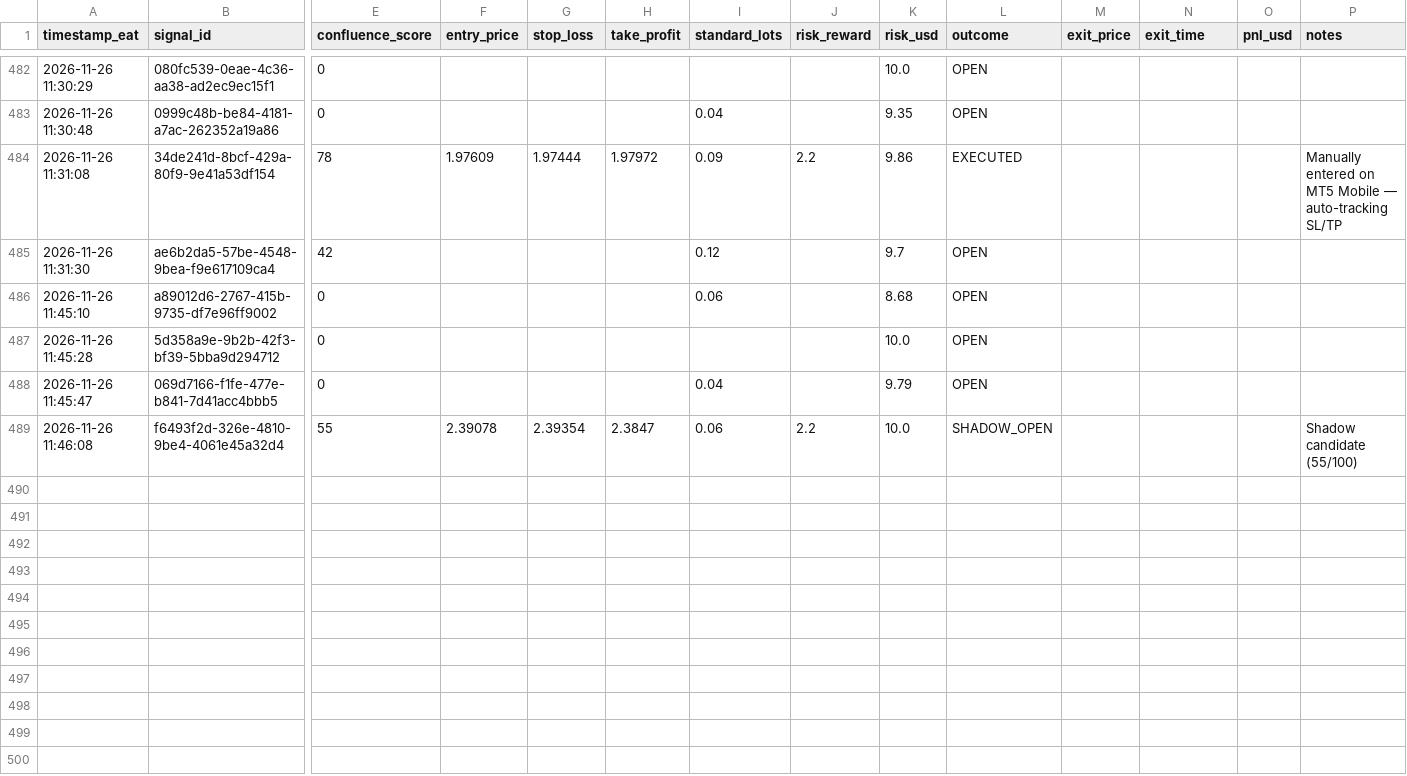
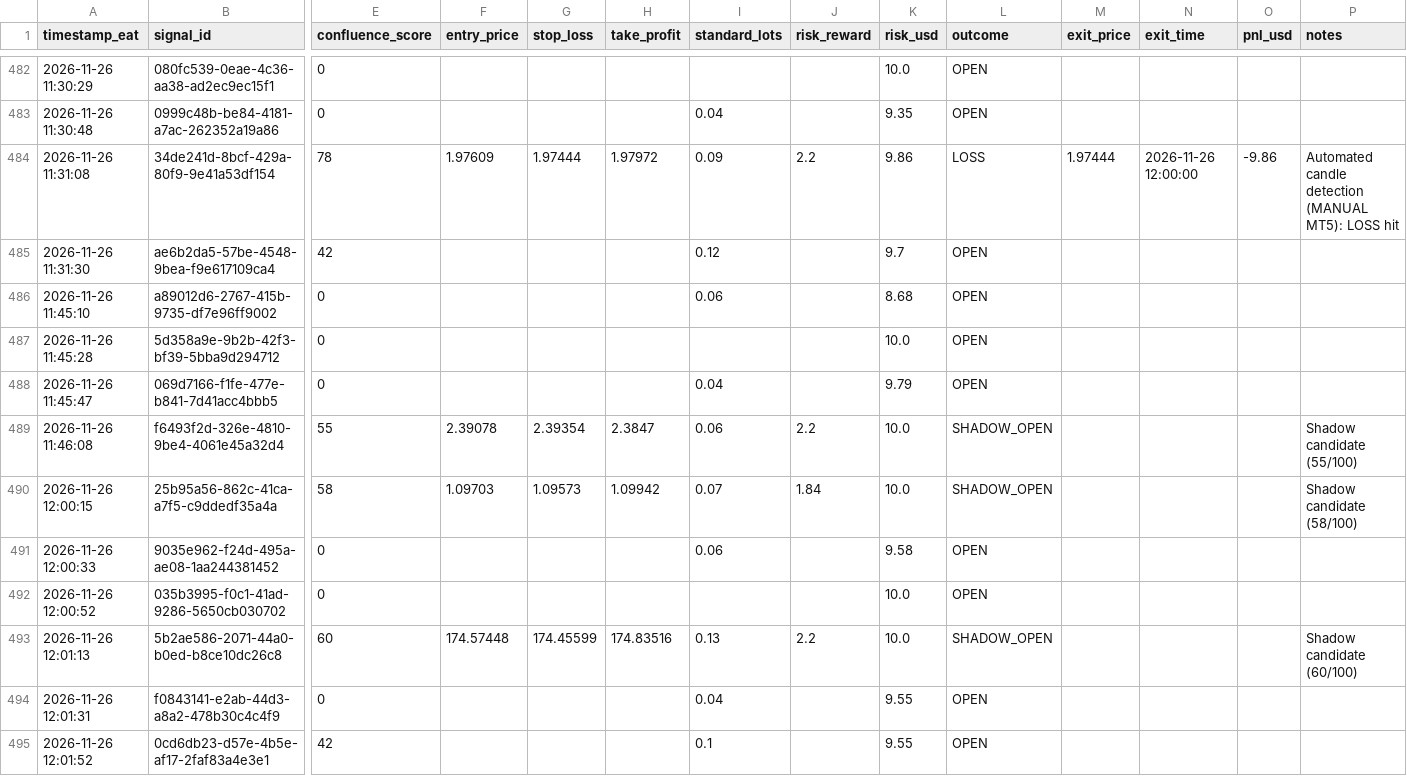
Before and after one commit to Kidu27/ai-trading-copilot, a CSV file: trades_log.csv, drawn as a sheet; only a part is shown, gaps mark what is left out; rows hold the shown columns only; the diff names each change by its address in the sheet, - before the commit and + after, or states it on an @@ line.

Commit message:
[memory] Scan cycle completed & outcomes tracked (trades_log.csv)

```diff
--- a/trades_log.csv
+++ b/trades_log.csv
-L484 (outcome): EXECUTED
+L484 (outcome): LOSS
-M484 (exit_price): (empty)
+M484 (exit_price): 1.97444
-N484 (exit_time): (empty)
+N484 (exit_time): 2026-11-26 12:00:00
-O484 (pnl_usd): (empty)
+O484 (pnl_usd): -9.86
-P484 (notes): Manually entered on MT5 Mobile — auto-tracking SL/TP
+P484 (notes): Automated candle detection (MANUAL MT5): LOSS hit
+row 490: 2026-11-26 12:00:15 | 25b95a56-862c-41ca-a7f5-c9ddedf35a4a | 58 | 1.09703 | 1.09573 | 1.09942 | 0.07 | 1.84 | 10.0 | SHADOW_OPEN |  |  |  | Shadow candidate (58/100)
+row 491: 2026-11-26 12:00:33 | 9035e962-f24d-495a-ae08-1aa244381452 | 0 |  |  |  | 0.06 |  | 9.58 | OPEN
+row 492: 2026-11-26 12:00:52 | 035b3995-f0c1-41ad-9286-5650cb030702 | 0 |  |  |  |  |  | 10.0 | OPEN
+row 493: 2026-11-26 12:01:13 | 5b2ae586-2071-44a0-b0ed-b8ce10dc26c8 | 60 | 174.57448 | 174.45599 | 174.83516 | 0.13 | 2.2 | 10.0 | SHADOW_OPEN |  |  |  | Shadow candidate (60/100)
+row 494: 2026-11-26 12:01:31 | f0843141-e2ab-44d3-a8a2-478b30c4c4f9 | 0 |  |  |  | 0.04 |  | 9.55 | OPEN
+row 495: 2026-11-26 12:01:52 | 0cd6db23-d57e-4b5e-af17-2faf83a4e3e1 | 42 |  |  |  | 0.1 |  | 9.55 | OPEN
```
